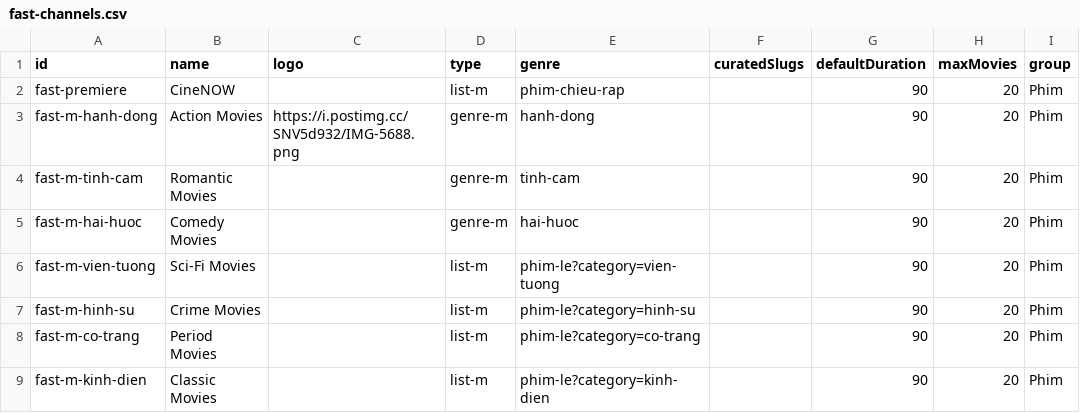
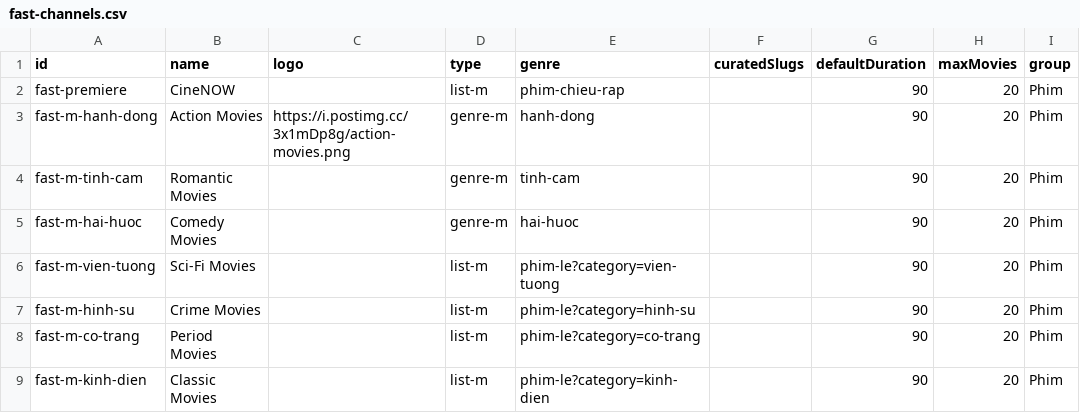
Before and after one commit to ducnt123/tvtools, a CSV file: fast-channels.csv, drawn as a sheet; only a part is shown; the diff names each change by its address in the sheet, - before the commit and + after, or states it on an @@ line.

Commit message:
Update fast-channels.csv

```diff
--- a/fast-channels.csv
+++ b/fast-channels.csv
-C3 (logo): https://i.postimg.cc/SNV5d932/IMG-5688.png
+C3 (logo): https://i.postimg.cc/3x1mDp8g/action-movies.png
```
